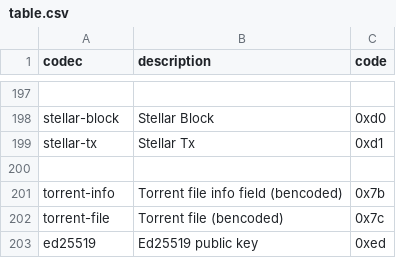
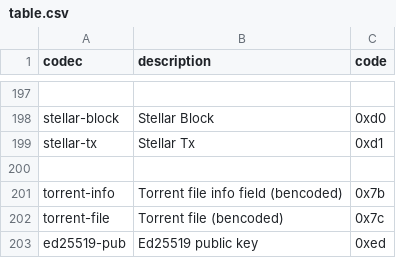
Before and after one commit to multiformats/multicodec, a CSV file: table.csv, drawn as a sheet; only a part is shown, gaps mark what is left out.

Commit message:
Clarify ed25519-pub name

```diff
--- a/table.csv
+++ b/table.csv
@@ -202,2 +202,2 @@ torrent-info,         Torrent file info field (bencoded),               0x7b
 torrent-file,         Torrent file (bencoded),                          0x7c
-ed25519,              Ed25519 public key,                               0xed
+ed25519-pub,          Ed25519 public key,                               0xed
```
